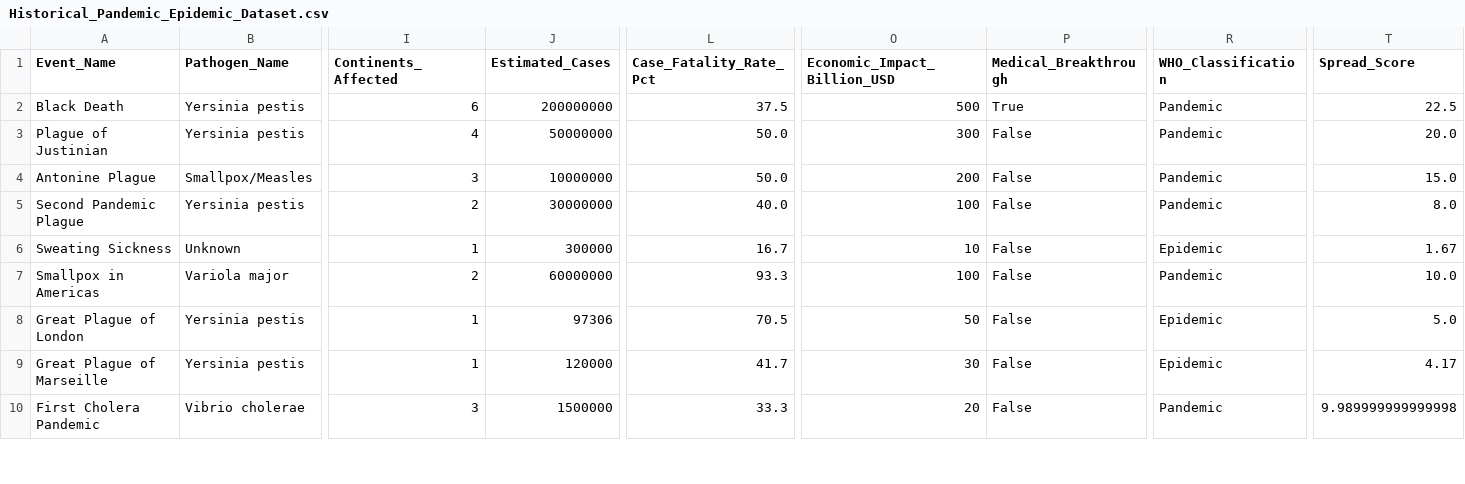
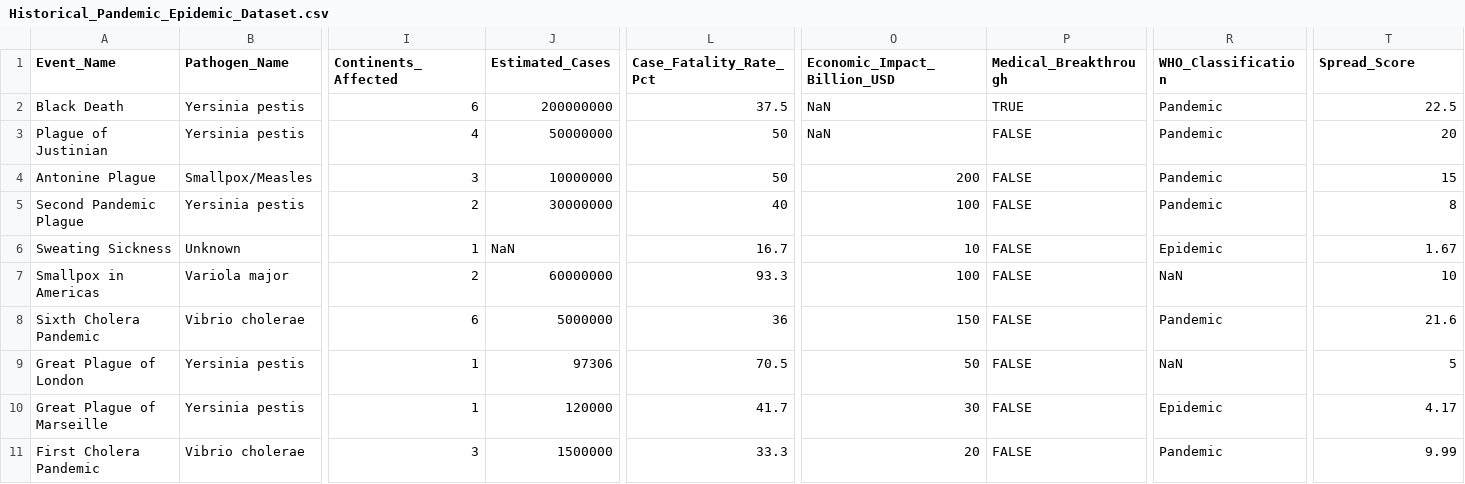
Before and after one commit to SalmaWaleed-dev/Historical-Pandemic-Epidemic-, a CSV file: Data/Historical_Pandemic_Epidemic_Dataset.csv, drawn as a sheet; only a part is shown, gaps mark what is left out; addresses are those after the commit; rows hold the shown columns only; the diff covers the shown part only; the diff names each change by its address in the sheet, - before the commit and + after, or states it on an @@ line.

Commit message:
Editing the old data

```diff
--- a/Data/Historical_Pandemic_Epidemic_Dataset.csv
+++ b/Data/Historical_Pandemic_Epidemic_Dataset.csv
-O2 (Economic_Impact_Billion_USD): 500
+O2 (Economic_Impact_Billion_USD): NaN
-P2 (Medical_Breakthrough): True
+P2 (Medical_Breakthrough): TRUE
-L3:L4 (Case_Fatality_Rate_Pct): 50.0
+L3:L4 (Case_Fatality_Rate_Pct): 50
-O3 (Economic_Impact_Billion_USD): 300
+O3 (Economic_Impact_Billion_USD): NaN
-P3:P7 (Medical_Breakthrough): False
+P3:P7 (Medical_Breakthrough): FALSE
-T3 (Spread_Score): 20.0
+T3 (Spread_Score): 20
-T4 (Spread_Score): 15.0
+T4 (Spread_Score): 15
-L5 (Case_Fatality_Rate_Pct): 40.0
+L5 (Case_Fatality_Rate_Pct): 40
-T5 (Spread_Score): 8.0
+T5 (Spread_Score): 8
-J6 (Estimated_Cases): 300000
+J6 (Estimated_Cases): NaN
-R7 (WHO_Classification): Pandemic
+R7 (WHO_Classification): NaN
-T7 (Spread_Score): 10.0
+T7 (Spread_Score): 10
+row 8: Sixth Cholera Pandemic | Vibrio cholerae | 6 | 5000000 | 36 | 150 | FALSE | Pandemic | 21.6
-P9:P11 (Medical_Breakthrough): False
+P9:P11 (Medical_Breakthrough): FALSE
-R9 (WHO_Classification): Epidemic
+R9 (WHO_Classification): NaN
-T9 (Spread_Score): 5.0
+T9 (Spread_Score): 5
-T11 (Spread_Score): 9.989999999999998
+T11 (Spread_Score): 9.99
```
Also changed, not shown: 2 added rows and 72 edited cells elsewhere in this file.
